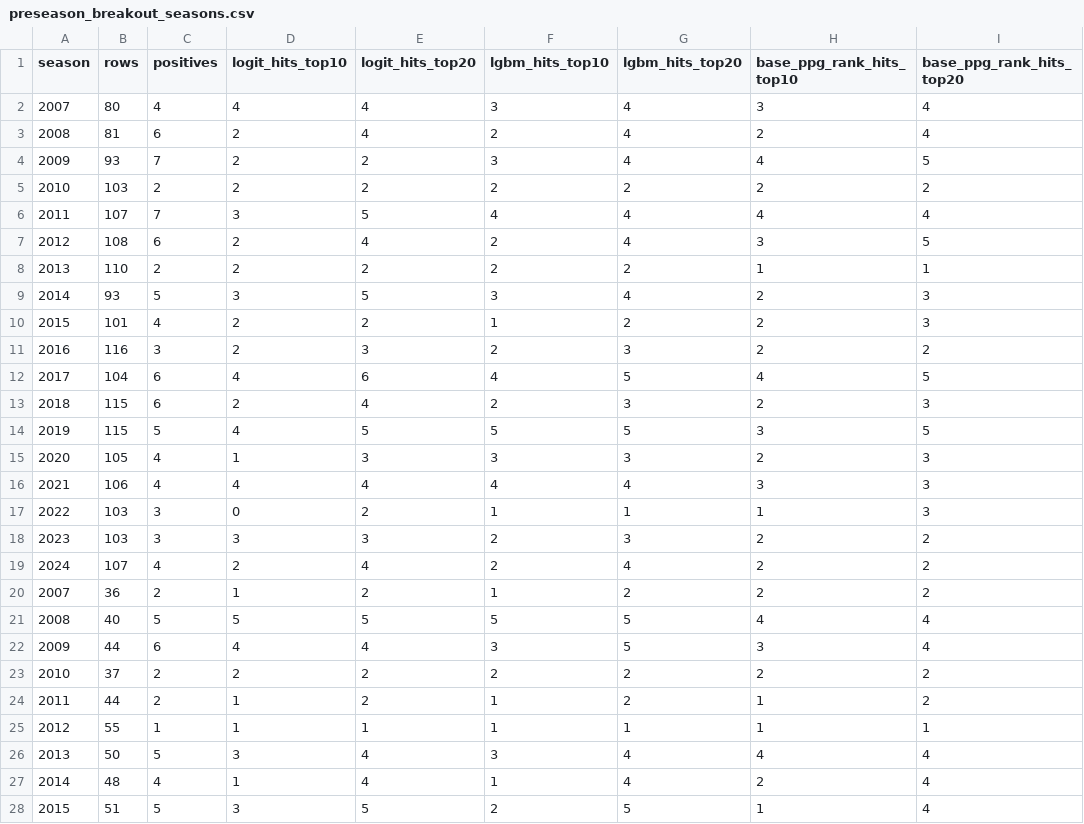
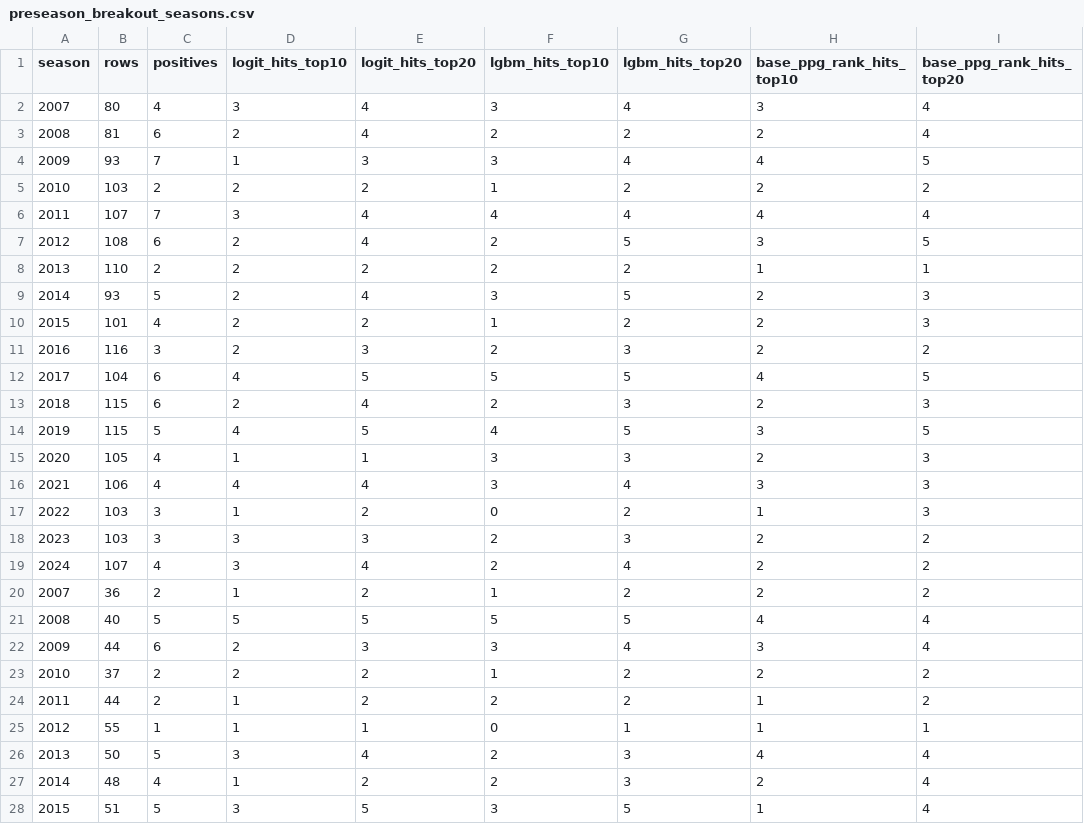
Before and after one commit to batuhanisik751/two-minute-warning, a CSV file: reports/board/preseason_breakout_seasons.csv, drawn as a sheet; only a part is shown; the diff covers the shown part only; the diff names each change by its address in the sheet, - before the commit and + after, or states it on an @@ line.

```diff
--- a/reports/board/preseason_breakout_seasons.csv
+++ b/reports/board/preseason_breakout_seasons.csv
-D2 (logit_hits_top10): 4
+D2 (logit_hits_top10): 3
-G3 (lgbm_hits_top20): 4
+G3 (lgbm_hits_top20): 2
-D4 (logit_hits_top10): 2
+D4 (logit_hits_top10): 1
-E4 (logit_hits_top20): 2
+E4 (logit_hits_top20): 3
-F5 (lgbm_hits_top10): 2
+F5 (lgbm_hits_top10): 1
-E6 (logit_hits_top20): 5
+E6 (logit_hits_top20): 4
-G7 (lgbm_hits_top20): 4
+G7 (lgbm_hits_top20): 5
-D9 (logit_hits_top10): 3
+D9 (logit_hits_top10): 2
-E9 (logit_hits_top20): 5
+E9 (logit_hits_top20): 4
-G9 (lgbm_hits_top20): 4
+G9 (lgbm_hits_top20): 5
-E12 (logit_hits_top20): 6
+E12 (logit_hits_top20): 5
-F12 (lgbm_hits_top10): 4
+F12 (lgbm_hits_top10): 5
-F14 (lgbm_hits_top10): 5
+F14 (lgbm_hits_top10): 4
-E15 (logit_hits_top20): 3
+E15 (logit_hits_top20): 1
-F16 (lgbm_hits_top10): 4
+F16 (lgbm_hits_top10): 3
-D17 (logit_hits_top10): 0
+D17 (logit_hits_top10): 1
-F17 (lgbm_hits_top10): 1
+F17 (lgbm_hits_top10): 0
-G17 (lgbm_hits_top20): 1
+G17 (lgbm_hits_top20): 2
-D19 (logit_hits_top10): 2
+D19 (logit_hits_top10): 3
-D22 (logit_hits_top10): 4
+D22 (logit_hits_top10): 2
-E22 (logit_hits_top20): 4
+E22 (logit_hits_top20): 3
-G22 (lgbm_hits_top20): 5
+G22 (lgbm_hits_top20): 4
-F23 (lgbm_hits_top10): 2
+F23 (lgbm_hits_top10): 1
-F24 (lgbm_hits_top10): 1
+F24 (lgbm_hits_top10): 2
-F25 (lgbm_hits_top10): 1
+F25 (lgbm_hits_top10): 0
-F26 (lgbm_hits_top10): 3
+F26 (lgbm_hits_top10): 2
-G26:G27 (lgbm_hits_top20): 4
+G26:G27 (lgbm_hits_top20): 3
-E27 (logit_hits_top20): 4
+E27 (logit_hits_top20): 2
-F27 (lgbm_hits_top10): 1
+F27 (lgbm_hits_top10): 2
-F28 (lgbm_hits_top10): 2
+F28 (lgbm_hits_top10): 3
```
Also changed, not shown: 10 edited cells elsewhere in this file, reports/board/preseason_breakout_features.csv, reports/board/preseason_cliff_features.csv, 29 other files.
